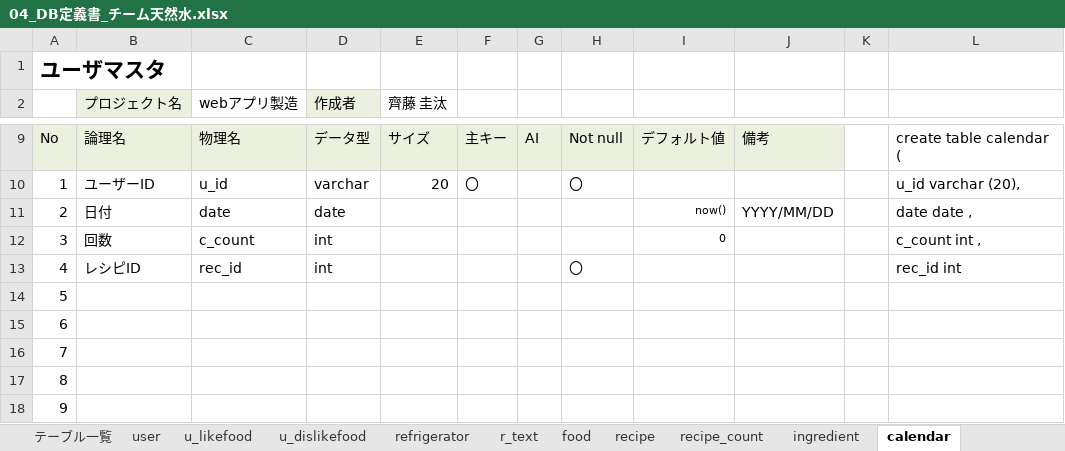
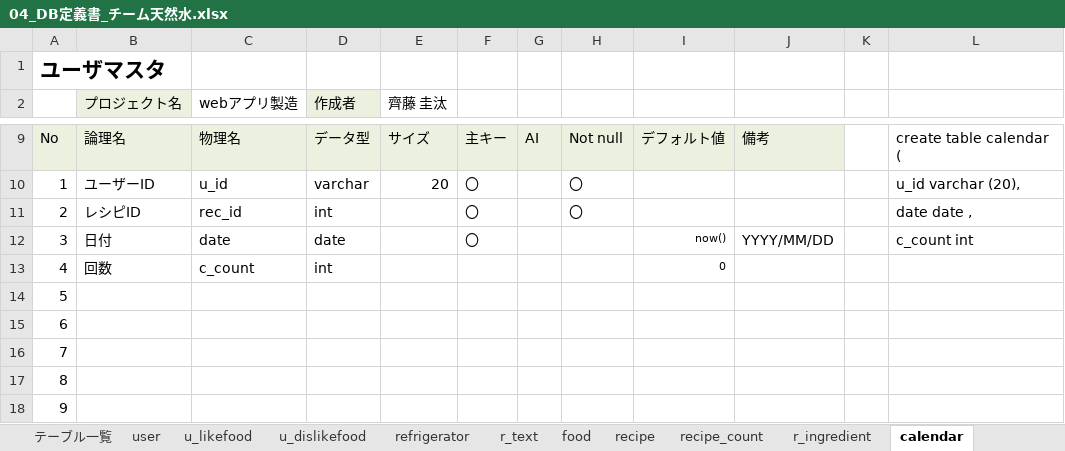
Before and after one commit to dojo2023/C-6, an Excel workbook: doc/04_DB定義書_チーム天然水.xlsx, sheet calendar, drawn as a sheet; only a part is shown, gaps mark what is left out; values as stored, in another font and other column widths than the file's, no borders; removed rows and columns are numbered as before the commit, all else as after; the diff names each change by its address in the sheet, - before the commit and + after, or states it on an @@ line.

```diff
--- a/doc/04_DB定義書_チーム天然水.xlsx (sheet calendar)
+++ b/doc/04_DB定義書_チーム天然水.xlsx (sheet calendar)
-sheet tab: ingredient
+sheet tab: r_ingredient
+row 11: 2 | レシピID | rec_id | int |  | 〇 |  | 〇 |  |  |  | date date ,
@@ column A renumbered between rows 12 and 13 @@
-F12: (empty)
+F12: 〇
-L12: date date ,
+L12: c_count int
-L13: c_count int ,
+L13: (empty)
-row 13: 4 | レシピID | rec_id | int |  |  |  | 〇 |  |  |  | rec_id int
```
Also changed, not shown: sheet r_text, sheet recipe_count, sheet r_ingredient, sheet refrigerator, sheet テーブル一覧, formulas that keep their value.
